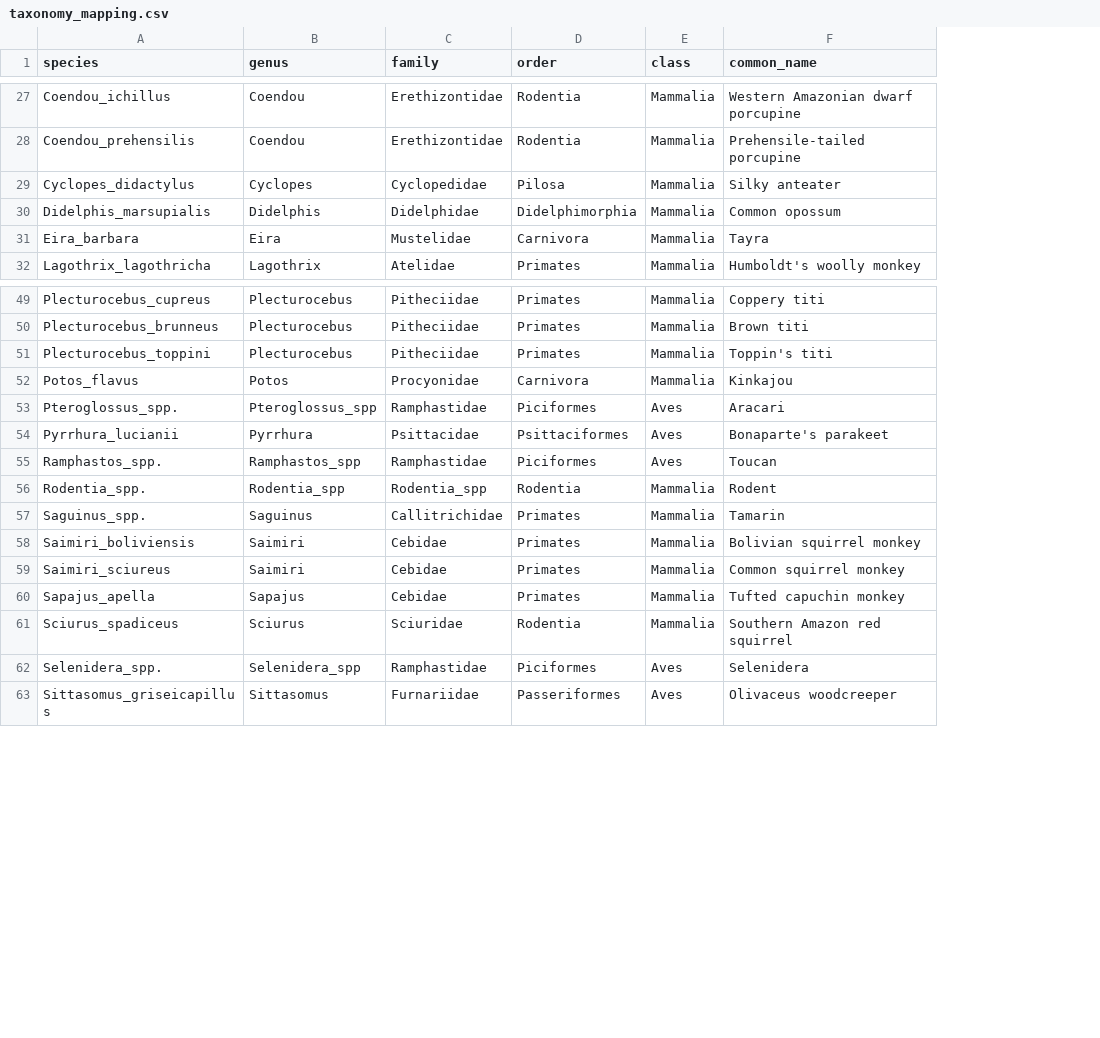
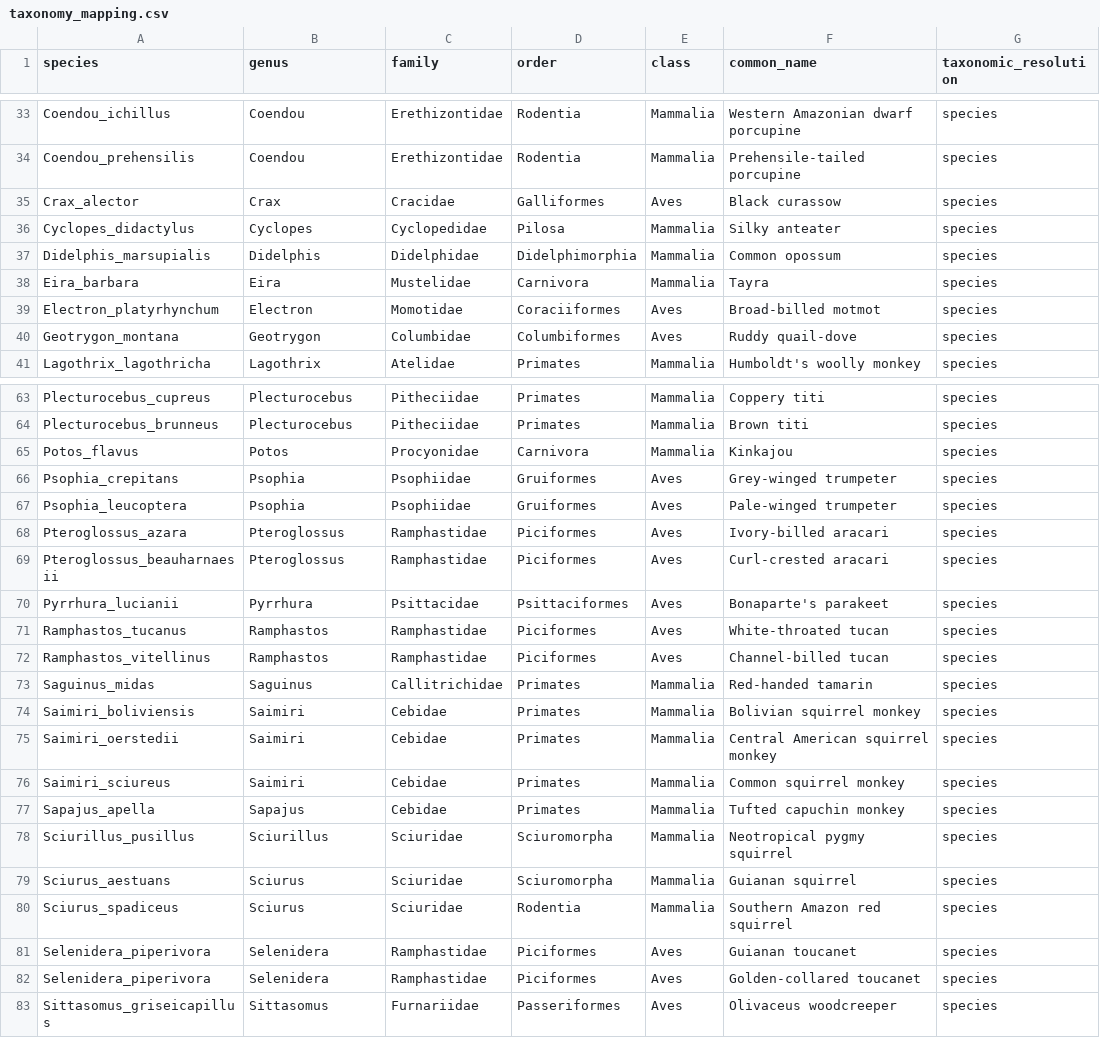
Before and after one commit to andrewzamp/TropiCam-AI, a CSV file: taxonomy/taxonomy_mapping.csv, drawn as a sheet; only a part is shown, gaps mark what is left out; removed rows and columns are numbered as before the commit, all else as after; the diff covers the shown part only; the diff names each change by its address in the sheet, - before the commit and + after, or states it on an @@ line.

Commit message:
Update taxonomy_mapping.csv

```diff
--- a/taxonomy/taxonomy_mapping.csv
+++ b/taxonomy/taxonomy_mapping.csv
+column G (taxonomic_resolution), rows 33-34: species | species; rows 36-38: all species; row 41: species; rows 63-65: all species; row 68: species; rows 70-71: species | species; rows 73-74: species | species; rows 76-77: species | species; row 80: species; rows 82-83: species | species
+row 35: Crax_alector | Crax | Cracidae | Galliformes | Aves | Black curassow | species
+row 39: Electron_platyrhynchum | Electron | Momotidae | Coraciiformes | Aves | Broad-billed motmot | species
+row 40: Geotrygon_montana | Geotrygon | Columbidae | Columbiformes | Aves | Ruddy quail-dove | species
-row 51: Plecturocebus_toppini | Plecturocebus | Pitheciidae | Primates | Mammalia | Toppin's titi
+row 66: Psophia_crepitans | Psophia | Psophiidae | Gruiformes | Aves | Grey-winged trumpeter | species
+row 67: Psophia_leucoptera | Psophia | Psophiidae | Gruiformes | Aves | Pale-winged trumpeter | species
-A68 (species): Pteroglossus_spp.
+A68 (species): Pteroglossus_azara
-B68 (genus): Pteroglossus_spp
+B68 (genus): Pteroglossus
-F68 (common_name): Aracari
+F68 (common_name): Ivory-billed aracari
+row 69: Pteroglossus_beauharnaesii | Pteroglossus | Ramphastidae | Piciformes | Aves | Curl-crested aracari | species
-A71 (species): Ramphastos_spp.
+A71 (species): Ramphastos_tucanus
-B71 (genus): Ramphastos_spp
+B71 (genus): Ramphastos
-F71 (common_name): Toucan
+F71 (common_name): White-throated tucan
-row 56: Rodentia_spp. | Rodentia_spp | Rodentia_spp | Rodentia | Mammalia | Rodent
+row 72: Ramphastos_vitellinus | Ramphastos | Ramphastidae | Piciformes | Aves | Channel-billed tucan | species
-A73 (species): Saguinus_spp.
+A73 (species): Saguinus_midas
-F73 (common_name): Tamarin
+F73 (common_name): Red-handed tamarin
+row 75: Saimiri_oerstedii | Saimiri | Cebidae | Primates | Mammalia | Central American squirrel monkey | species
+row 78: Sciurillus_pusillus | Sciurillus | Sciuridae | Sciuromorpha | Mammalia | Neotropical pygmy squirrel | species
+row 79: Sciurus_aestuans | Sciurus | Sciuridae | Sciuromorpha | Mammalia | Guianan squirrel | species
+row 81: Selenidera_piperivora | Selenidera | Ramphastidae | Piciformes | Aves | Guianan toucanet | species
-A82 (species): Selenidera_spp.
+A82 (species): Selenidera_piperivora
-B82 (genus): Selenidera_spp
+B82 (genus): Selenidera
-F82 (common_name): Selenidera
+F82 (common_name): Golden-collared toucanet
```
Also changed, not shown: 12 added rows, 1 removed row and 2 edited cells elsewhere in this file.
